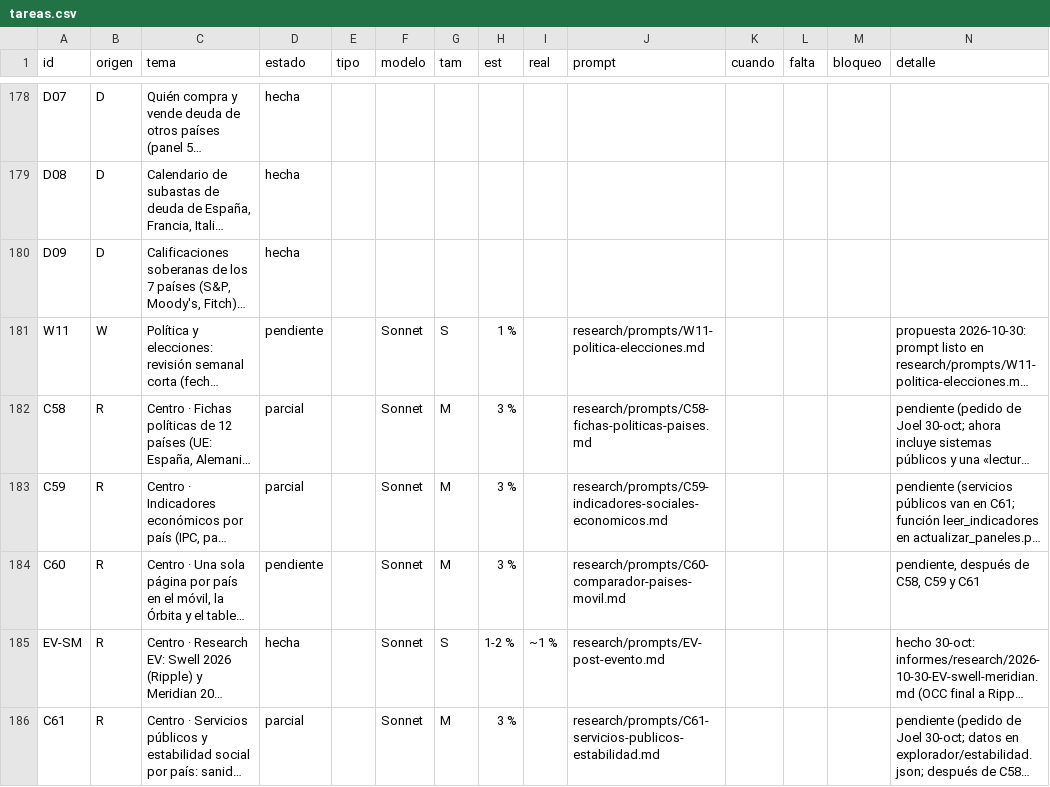
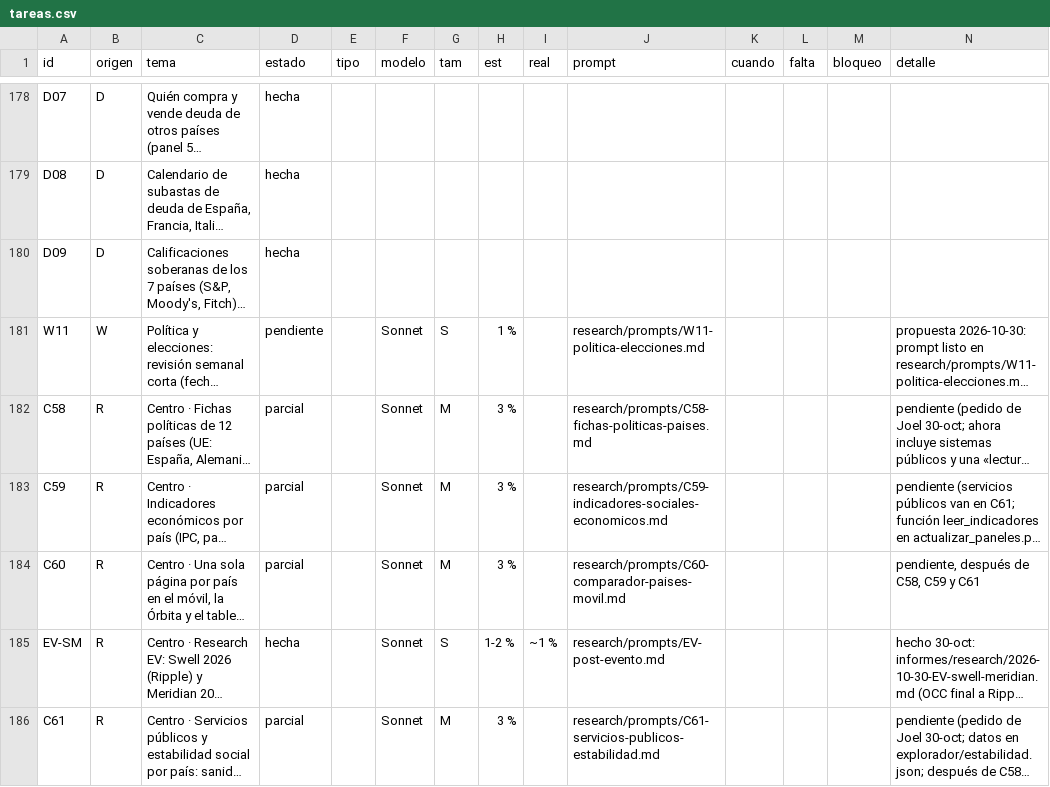
Before and after one commit to joeldragonball-jpg/requirements.txt, a CSV file: research/tareas.csv, drawn as a sheet; only a part is shown, gaps mark what is left out; long unchanged cells end in …; the diff names each change by its address in the sheet, - before the commit and + after, or states it on an @@ line.

```diff
--- a/research/tareas.csv
+++ b/research/tareas.csv
-D184 (estado): pendiente
+D184 (estado): parcial
```
Also changed, not shown: 12 other files.
